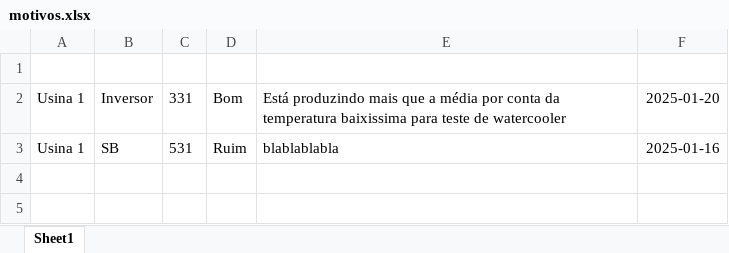
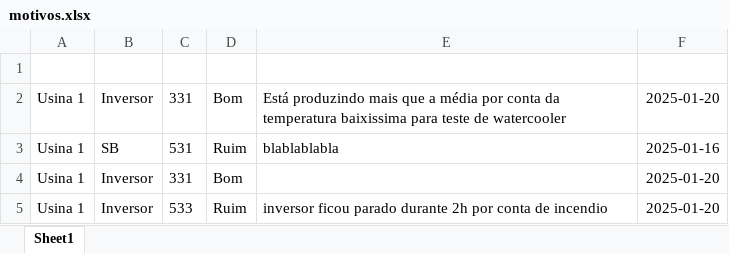
Before and after one commit to PabloNvnes/Monitoramento_Streamlit, an Excel workbook: Relatorios/motivos.xlsx, sheet Sheet1, drawn as a sheet; values as stored, in another font and other column widths than the file's, no borders; the diff names each change by its address in the sheet, - before the commit and + after, or states it on an @@ line.

```diff
--- a/Relatorios/motivos.xlsx (sheet Sheet1)
+++ b/Relatorios/motivos.xlsx (sheet Sheet1)
+row 4: Usina 1 | Inversor | 331 | Bom |  | 2025-01-20
+row 5: Usina 1 | Inversor | 533 | Ruim | inversor ficou parado durante 2h por conta de incendio | 2025-01-20
```
Also changed, not shown: 1 other file.
